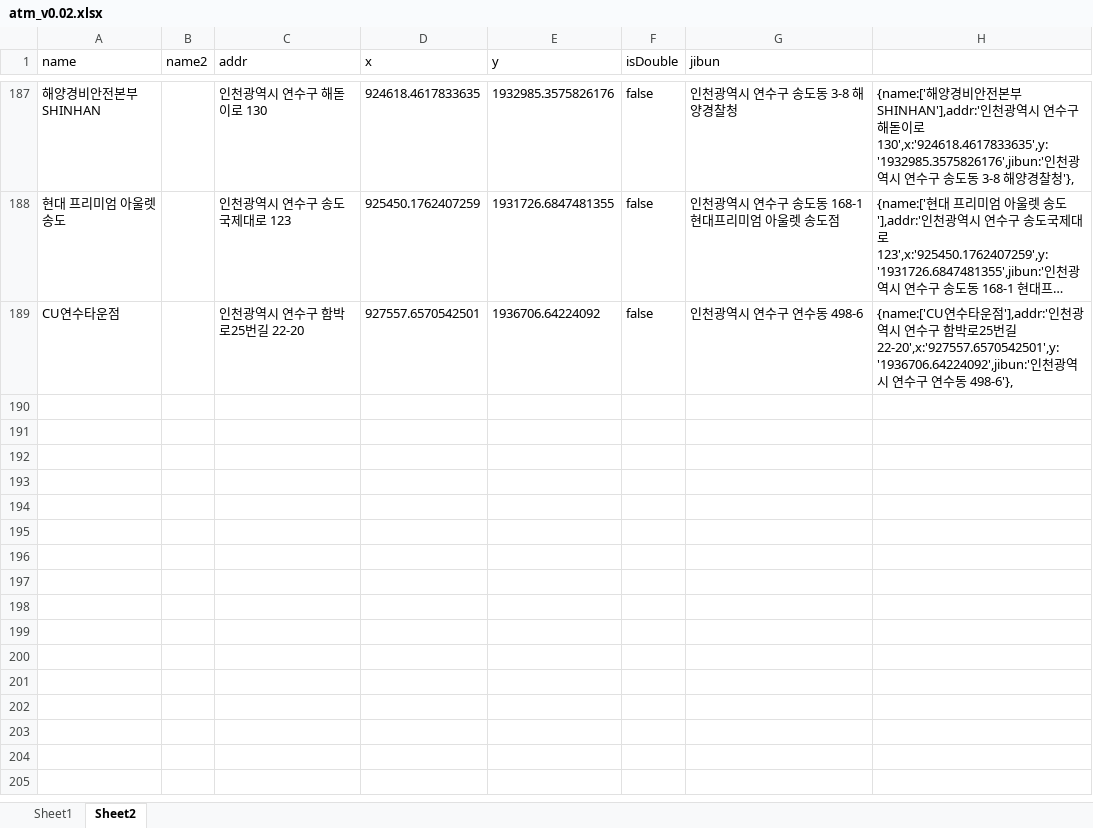
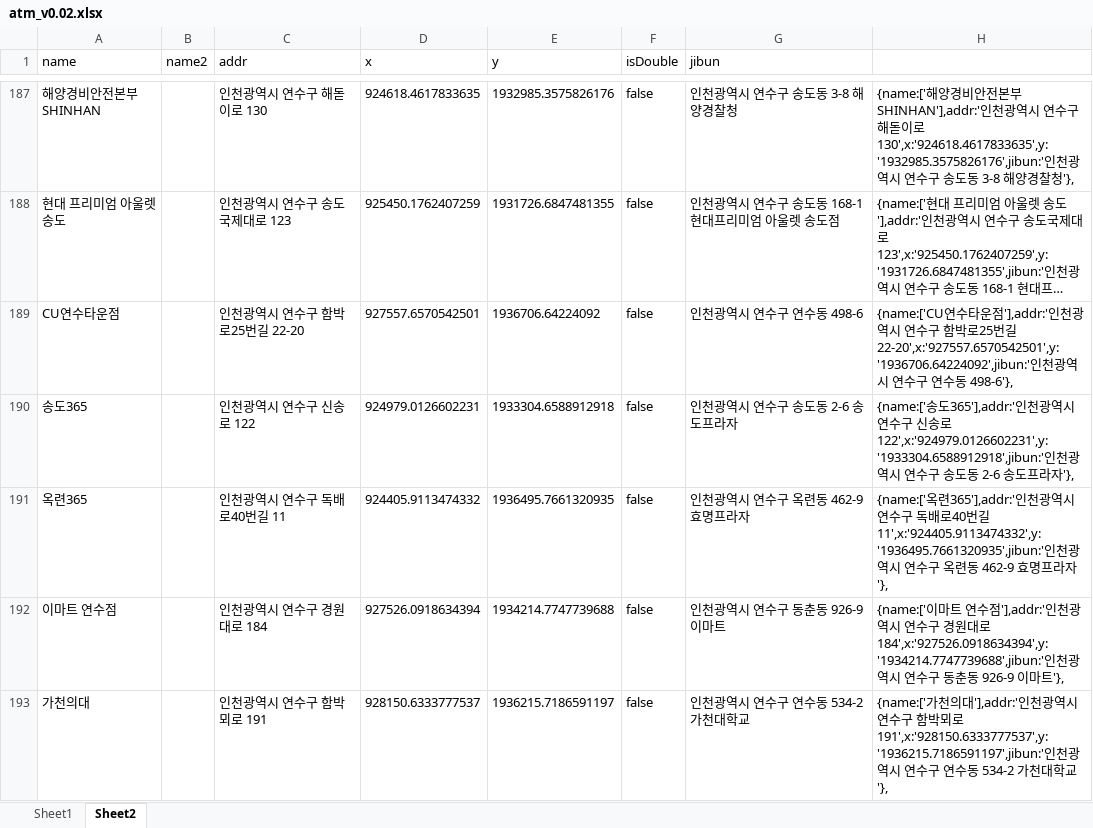
Before and after one commit to hyeokpark/atm, an Excel workbook: atm_v0.02.xlsx, sheet Sheet2, drawn as a sheet; only a part is shown, gaps mark what is left out; long unchanged cells end in …; values as stored, in another font and other column widths than the file's, no borders; the diff covers the shown part only; the diff names each change by its address in the sheet, - before the commit and + after, or states it on an @@ line.

```diff
--- a/atm_v0.02.xlsx (sheet Sheet2)
+++ b/atm_v0.02.xlsx (sheet Sheet2)
+row 190: 송도365 |  | 인천광역시 연수구 신송로 122 | 924979.0126602231 | 1933304.6588912918 | false | 인천광역시 연수구 송도동 2-6 송도프라자 | {name:['송도365'],addr:'인천광역시 연수구 신송로 122',x:'924979.0126602231',y:'1933304.6588912918',jibun:'인천광역시 연수구 송도동 2-6 송도프라자'},
+row 191: 옥련365 |  | 인천광역시 연수구 독배로40번길 11 | 924405.9113474332 | 1936495.7661320935 | false | 인천광역시 연수구 옥련동 462-9 효명프라자 | {name:['옥련365'],addr:'인천광역시 연수구 독배로40번길 11',x:'924405.9113474332',y:'1936495.7661320935',jibun:'인천광역시 연수구 옥련동 462-9 효명프라자'},
+row 192: 이마트 연수점 |  | 인천광역시 연수구 경원대로 184 | 927526.0918634394 | 1934214.7747739688 | false | 인천광역시 연수구 동춘동 926-9 이마트 | {name:['이마트 연수점'],addr:'인천광역시 연수구 경원대로 184',x:'927526.0918634394',y:'1934214.7747739688',jibun:'인천광역시 연수구 동춘동 926-9 이마트'},
+row 193: 가천의대 |  | 인천광역시 연수구 함박뫼로 191 | 928150.6333777537 | 1936215.7186591197 | false | 인천광역시 연수구 연수동 534-2 가천대학교 | {name:['가천의대'],addr:'인천광역시 연수구 함박뫼로 191',x:'928150.6333777537',y:'1936215.7186591197',jibun:'인천광역시 연수구 연수동 534-2 가천대학교'},
```
Also changed, not shown: 3 added rows and 4 edited cells elsewhere in this sheet, 1 other file.
